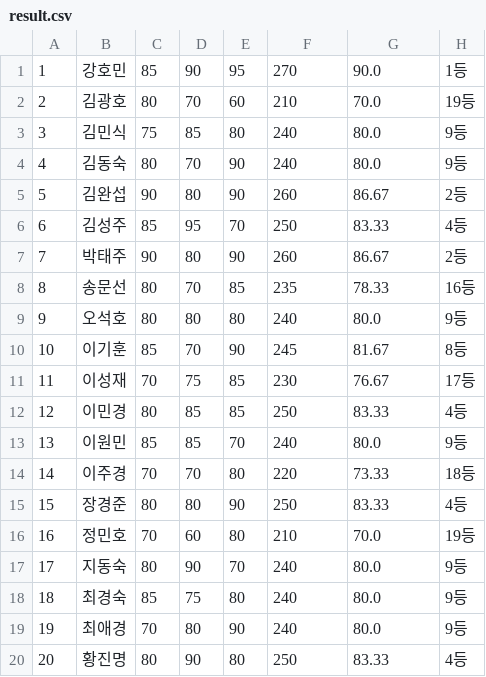
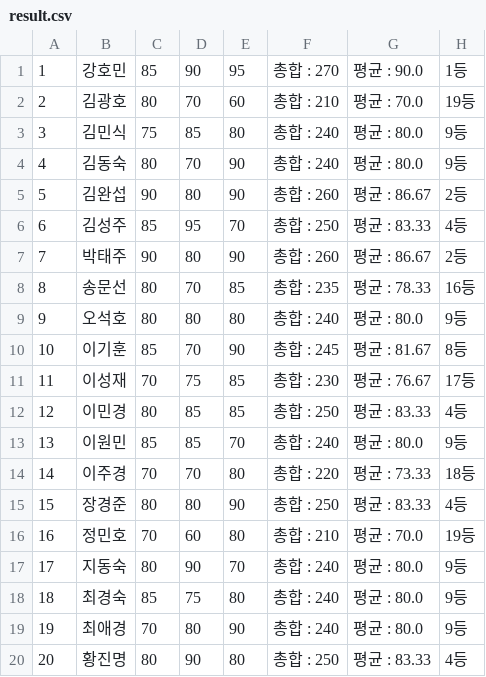
Before and after one commit to spchoe/gwnu_score_management_system, a CSV file: result.csv, drawn as a sheet.

```diff
--- a/result.csv
+++ b/result.csv
@@ -1,20 +1,20 @@
-1,강호민,85,90,95,270,90.0,1등
-2,김광호,80,70,60,210,70.0,19등
-3,김민식,75,85,80,240,80.0,9등
-4,김동숙,80,70,90,240,80.0,9등
-5,김완섭,90,80,90,260,86.67,2등
-6,김성주,85,95,70,250,83.33,4등
-7,박태주,90,80,90,260,86.67,2등
-8,송문선,80,70,85,235,78.33,16등
-9,오석호,80,80,80,240,80.0,9등
-10,이기훈,85,70,90,245,81.67,8등
-11,이성재,70,75,85,230,76.67,17등
-12,이민경,80,85,85,250,83.33,4등
-13,이원민,85,85,70,240,80.0,9등
-14,이주경,70,70,80,220,73.33,18등
-15,장경준,80,80,90,250,83.33,4등
-16,정민호,70,60,80,210,70.0,19등
-17,지동숙,80,90,70,240,80.0,9등
-18,최경숙,85,75,80,240,80.0,9등
-19,최애경,70,80,90,240,80.0,9등
-20,황진명,80,90,80,250,83.33,4등
+1,강호민,85,90,95,총합 : 270,평균 : 90.0,1등
+2,김광호,80,70,60,총합 : 210,평균 : 70.0,19등
+3,김민식,75,85,80,총합 : 240,평균 : 80.0,9등
+4,김동숙,80,70,90,총합 : 240,평균 : 80.0,9등
+5,김완섭,90,80,90,총합 : 260,평균 : 86.67,2등
+6,김성주,85,95,70,총합 : 250,평균 : 83.33,4등
+7,박태주,90,80,90,총합 : 260,평균 : 86.67,2등
+8,송문선,80,70,85,총합 : 235,평균 : 78.33,16등
+9,오석호,80,80,80,총합 : 240,평균 : 80.0,9등
+10,이기훈,85,70,90,총합 : 245,평균 : 81.67,8등
+11,이성재,70,75,85,총합 : 230,평균 : 76.67,17등
+12,이민경,80,85,85,총합 : 250,평균 : 83.33,4등
+13,이원민,85,85,70,총합 : 240,평균 : 80.0,9등
+14,이주경,70,70,80,총합 : 220,평균 : 73.33,18등
+15,장경준,80,80,90,총합 : 250,평균 : 83.33,4등
+16,정민호,70,60,80,총합 : 210,평균 : 70.0,19등
+17,지동숙,80,90,70,총합 : 240,평균 : 80.0,9등
+18,최경숙,85,75,80,총합 : 240,평균 : 80.0,9등
+19,최애경,70,80,90,총합 : 240,평균 : 80.0,9등
+20,황진명,80,90,80,총합 : 250,평균 : 83.33,4등
```
Also changed, not shown: 1 other file.
